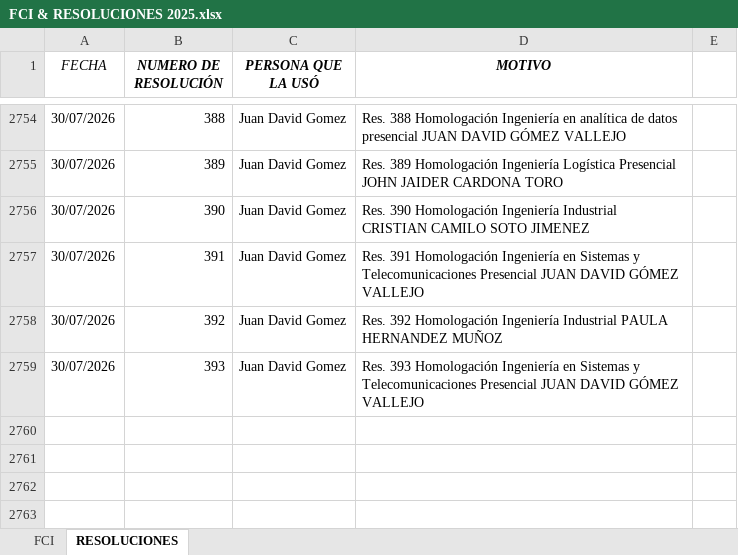
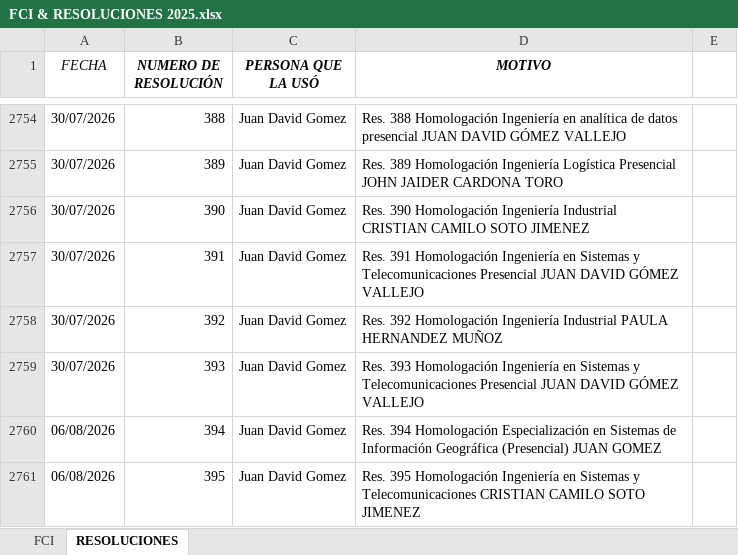
Before and after one commit to JuanDaviid01/ProyectOpenedEsri, an Excel workbook: documentos/FCI & RESOLUCIONES 2025.xlsx, sheet RESOLUCIONES, drawn as a sheet; only a part is shown, gaps mark what is left out; values as stored, in another font and other column widths than the file's, no borders; the diff names each change by its address in the sheet, - before the commit and + after, or states it on an @@ line.

```diff
--- a/documentos/FCI & RESOLUCIONES 2025.xlsx (sheet RESOLUCIONES)
+++ b/documentos/FCI & RESOLUCIONES 2025.xlsx (sheet RESOLUCIONES)
+row 2760: 06/08/2026 | 394 | Juan David Gomez | Res. 394 Homologación Especialización en Sistemas de Información Geográfica (Presencial) JUAN GOMEZ
+row 2761: 06/08/2026 | 395 | Juan David Gomez | Res. 395 Homologación Ingeniería en Sistemas y Telecomunicaciones CRISTIAN CAMILO SOTO JIMENEZ
```
Also changed, not shown: 5 other files.
